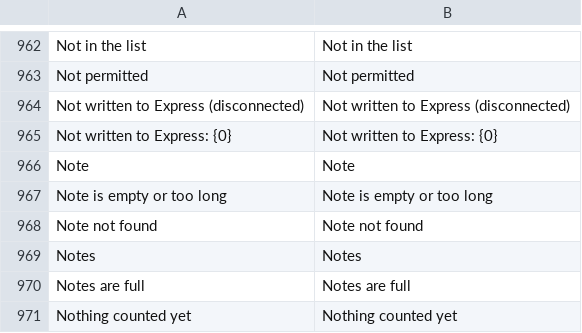
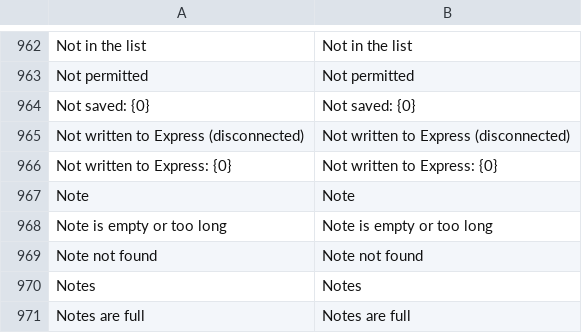
Before and after one commit to skin306152-star/pearnly, a CSV file: apps/pearnly_erp_portal/pearnly_erp_portal/translations/en.csv, drawn as a sheet; only a part is shown, gaps mark what is left out; the shorter side is filled out with more unchanged rows.

```diff
--- a/apps/pearnly_erp_portal/pearnly_erp_portal/translations/en.csv
+++ b/apps/pearnly_erp_portal/pearnly_erp_portal/translations/en.csv
@@ -963,2 +963,3 @@ Not in the list,Not in the list
 Not permitted,Not permitted
+Not saved: {0},Not saved: {0}
 Not written to Express (disconnected),Not written to Express (disconnected)
```
Also changed, not shown: apps/pearnly_erp_portal/pearnly_erp_portal/i18n/messages.tsv, apps/pearnly_erp_portal/pearnly_erp_portal/translations/ja.csv, 13 other files.
